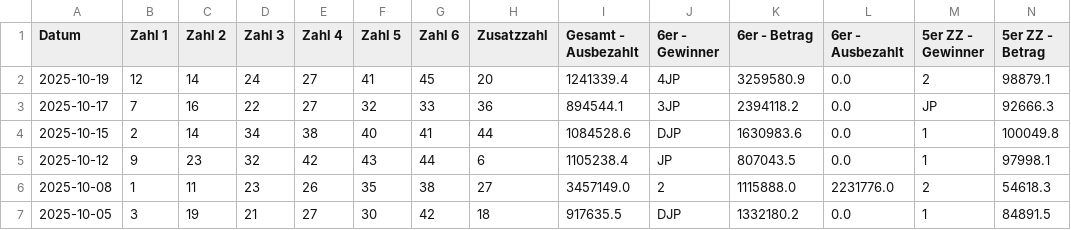
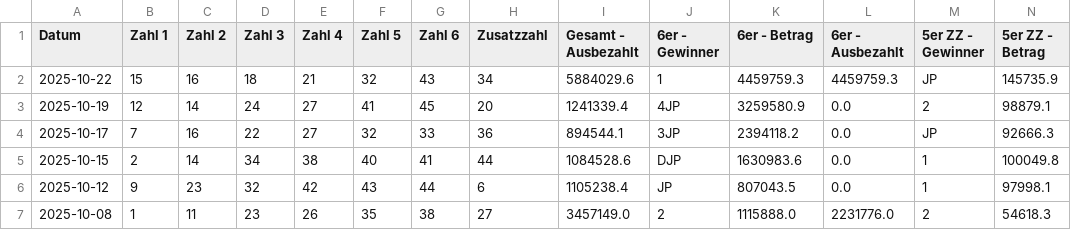
Before and after one commit to mplatzer/prefect, a CSV file: lotto-at/lotto-1986-2025.csv, drawn as a sheet; only a part is shown; the shorter side is filled out with more unchanged rows; rows hold the shown columns only; the diff names each change by its address in the sheet, - before the commit and + after, or states it on an @@ line.

Commit message:
Update lotto-at/lotto-1986-2025.csv from Prefect flow

```diff
--- a/lotto-at/lotto-1986-2025.csv
+++ b/lotto-at/lotto-1986-2025.csv
+row 2: 2025-10-22 | 15 | 16 | 18 | 21 | 32 | 43 | 34 | 5884029.6 | 1 | 4459759.3 | 4459759.3 | JP | 145735.9
```
